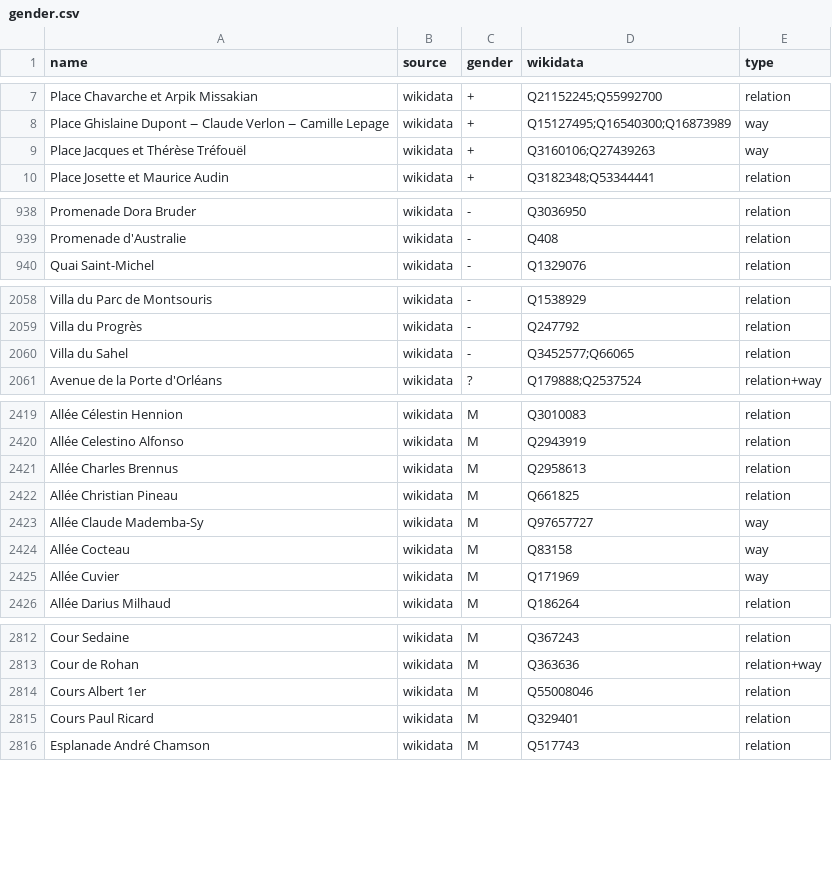
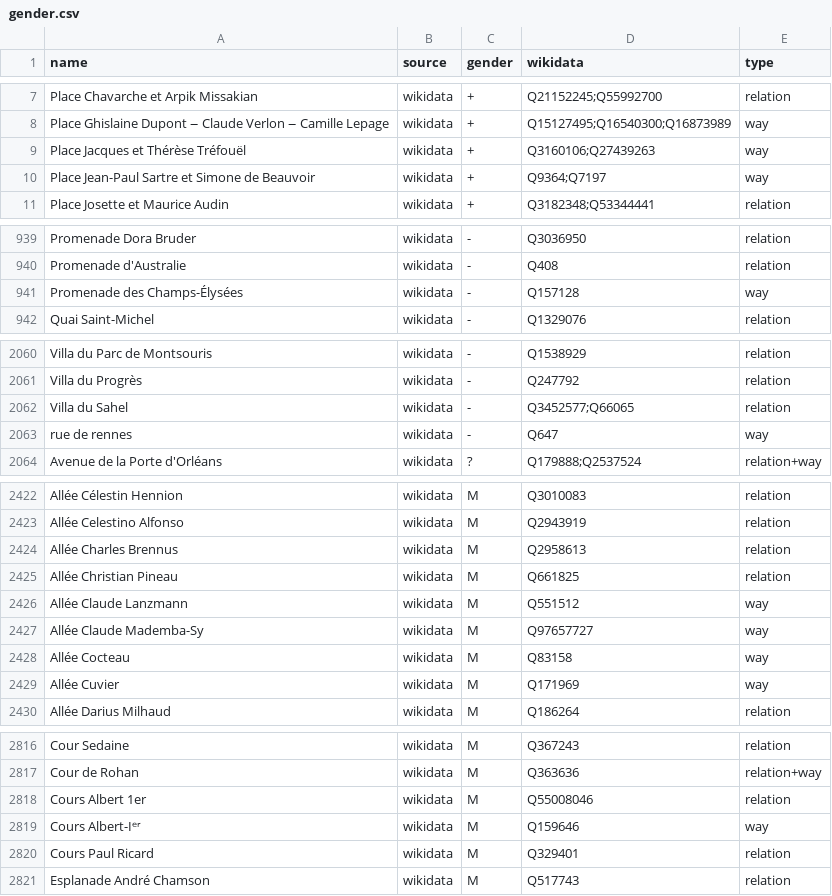
Before and after one commit to EqualStreetNames/equalstreetnames-paris, a CSV file: data/gender.csv, drawn as a sheet; only a part is shown, gaps mark what is left out; the diff covers the shown part only; the diff names each change by its address in the sheet, - before the commit and + after, or states it on an @@ line.

```diff
--- a/data/gender.csv
+++ b/data/gender.csv
+row 10: Place Jean-Paul Sartre et Simone de Beauvoir | wikidata | + | Q9364;Q7197 | way
+row 941: Promenade des Champs-Élysées | wikidata | - | Q157128 | way
+row 2063: rue de rennes | wikidata | - | Q647 | way
+row 2426: Allée Claude Lanzmann | wikidata | M | Q551512 | way
+row 2819: Cours Albert-Iᵉʳ | wikidata | M | Q159646 | way
```
Also changed, not shown: 2 added rows, 1 removed row and 6 edited cells elsewhere in this file, data/other.csv, 4 other files.
